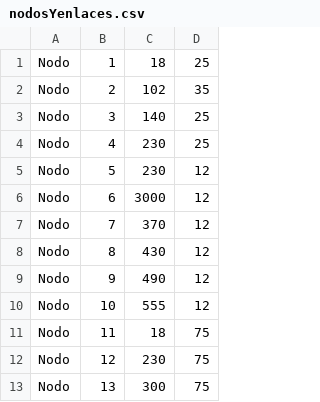
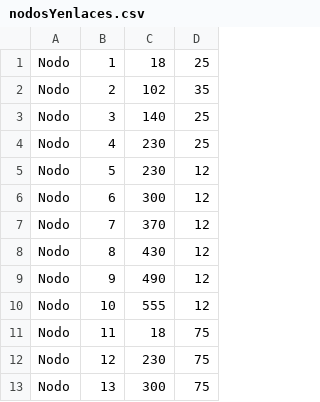
Before and after one commit to PabloBonet/TP1_IA_DRONE, a CSV file: TP1-IA/archivosCSV/nodosYenlaces.csv, drawn as a sheet; only a part is shown.

Commit message:
actualice irNorteBajo
agregue que cheque que la posición de los adyacente estén mas al norte.
Devuelve el primer nodo que cumple la condición.

```diff
--- a/TP1-IA/archivosCSV/nodosYenlaces.csv
+++ b/TP1-IA/archivosCSV/nodosYenlaces.csv
@@ -5,3 +5,3 @@ Nodo,4,230,25
 Nodo,5,230,12
-Nodo,6,3000,12
+Nodo,6,300,12
 Nodo,7,370,12
```
Also changed, not shown: 2 other files.
